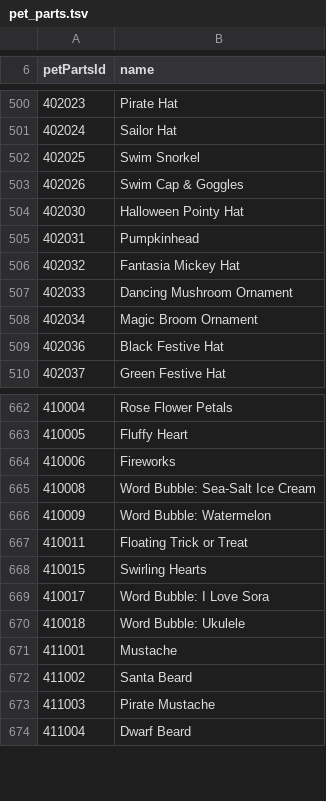
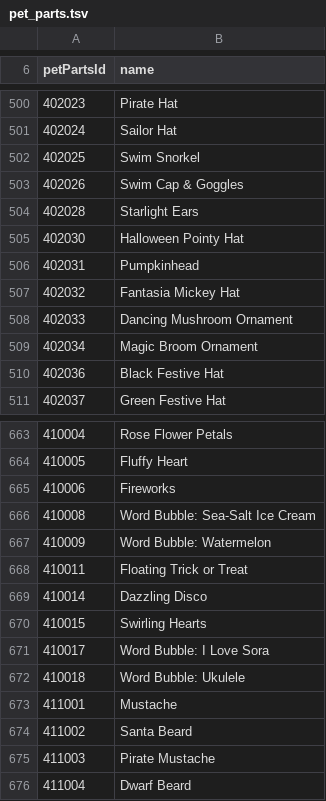
Before and after one commit to Kxos/Re-Union-X, a TSV file: server/pet_parts.tsv, drawn as a sheet; only a part is shown, gaps mark what is left out.

```diff
--- a/server/pet_parts.tsv
+++ b/server/pet_parts.tsv
@@ -503,2 +503,3 @@ petPartsId	name
 402026	Swim Cap & Goggles
+402028	Starlight Ears
 402030	Halloween Pointy Hat
@@ -667,2 +668,3 @@ petPartsId	name
 410011	Floating Trick or Treat
+410014	Dazzling Disco
 410015	Swirling Hearts
```
Also changed, not shown: 12 other files.
